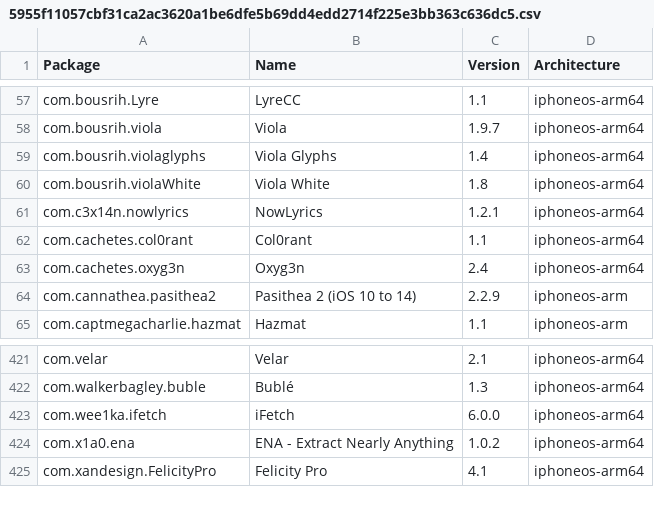
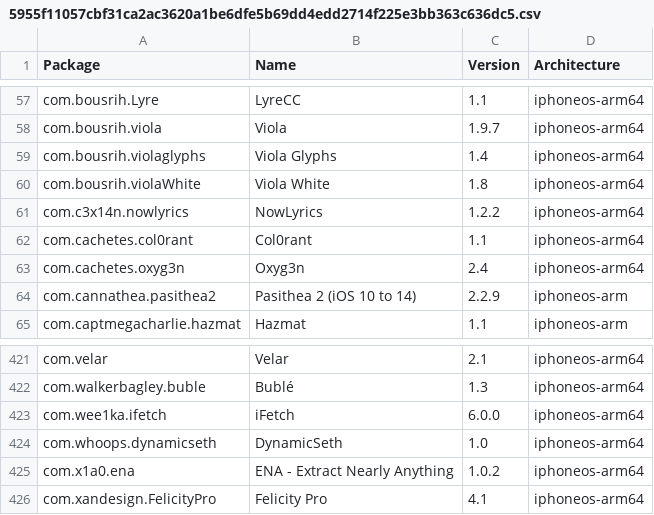
Before and after one commit to invalidunit/crc_bark, a CSV file: Library/Caches/com.nan.crc/5955f11057cbf31ca2ac3620a1be6dfe5b69dd4edd2714f225e3bb363c636dc5.csv, drawn as a sheet; only a part is shown, gaps mark what is left out.

```diff
--- a/Library/Caches/com.nan.crc/5955f11057cbf31ca2ac3620a1be6dfe5b69dd4edd2714f225e3bb363c636dc5.csv
+++ b/Library/Caches/com.nan.crc/5955f11057cbf31ca2ac3620a1be6dfe5b69dd4edd2714f225e3bb363c636dc5.csv
@@ -60,3 +60,3 @@ com.bousrih.violaglyphs,Viola Glyphs,1.4,iphoneos-arm64
 com.bousrih.violaWhite,Viola White,1.8,iphoneos-arm64
-com.c3x14n.nowlyrics,NowLyrics,1.2.1,iphoneos-arm64
+com.c3x14n.nowlyrics,NowLyrics,1.2.2,iphoneos-arm64
 com.cachetes.col0rant,Col0rant,1.1,iphoneos-arm64
@@ -423,2 +423,3 @@ com.walkerbagley.buble,Bublé,1.3,iphoneos-arm64
 com.wee1ka.ifetch,iFetch,6.0.0,iphoneos-arm64
+com.whoops.dynamicseth,DynamicSeth,1.0,iphoneos-arm64
 com.x1a0.ena,ENA - Extract Nearly Anything,1.0.2,iphoneos-arm64
```
